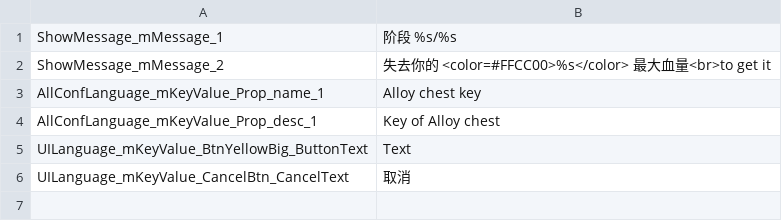
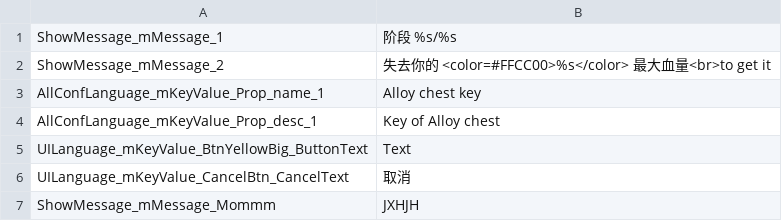
Before and after one commit to dengxuhui/MultiLanguage, a CSV file: MultiLanguage/Assets/Editor/MultiLanguage/Assets/Build/AllLanguageCN.csv, drawn as a sheet; the diff names each change by its address in the sheet, - before the commit and + after, or states it on an @@ line.

```diff
--- a/MultiLanguage/Assets/Editor/MultiLanguage/Assets/Build/AllLanguageCN.csv
+++ b/MultiLanguage/Assets/Editor/MultiLanguage/Assets/Build/AllLanguageCN.csv
+row 7: ShowMessage_mMessage_Mommm | JXHJH
```
Also changed, not shown: MultiLanguage/Assets/Editor/MultiLanguage/Assets/Build/AllLanguageCNTraditional.csv, MultiLanguage/Assets/Editor/MultiLanguage/Assets/Build/AllLanguageEN.csv, 19 other files.
